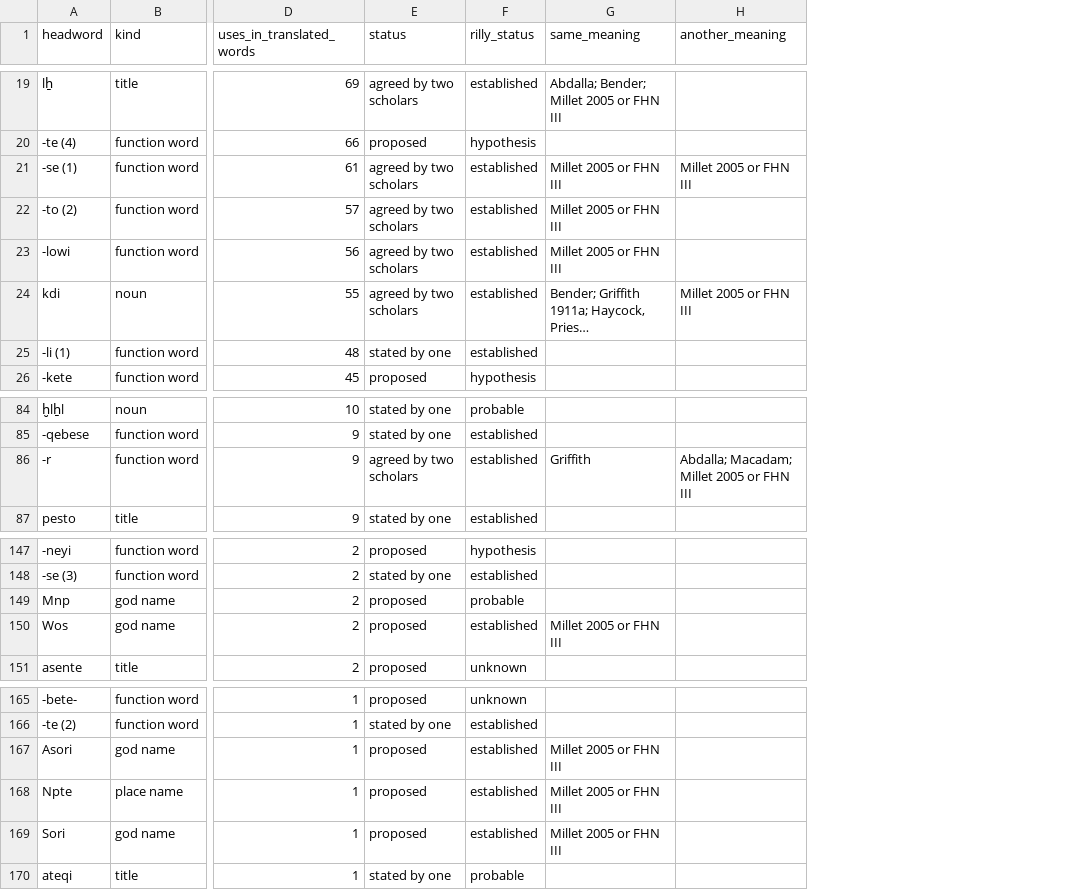
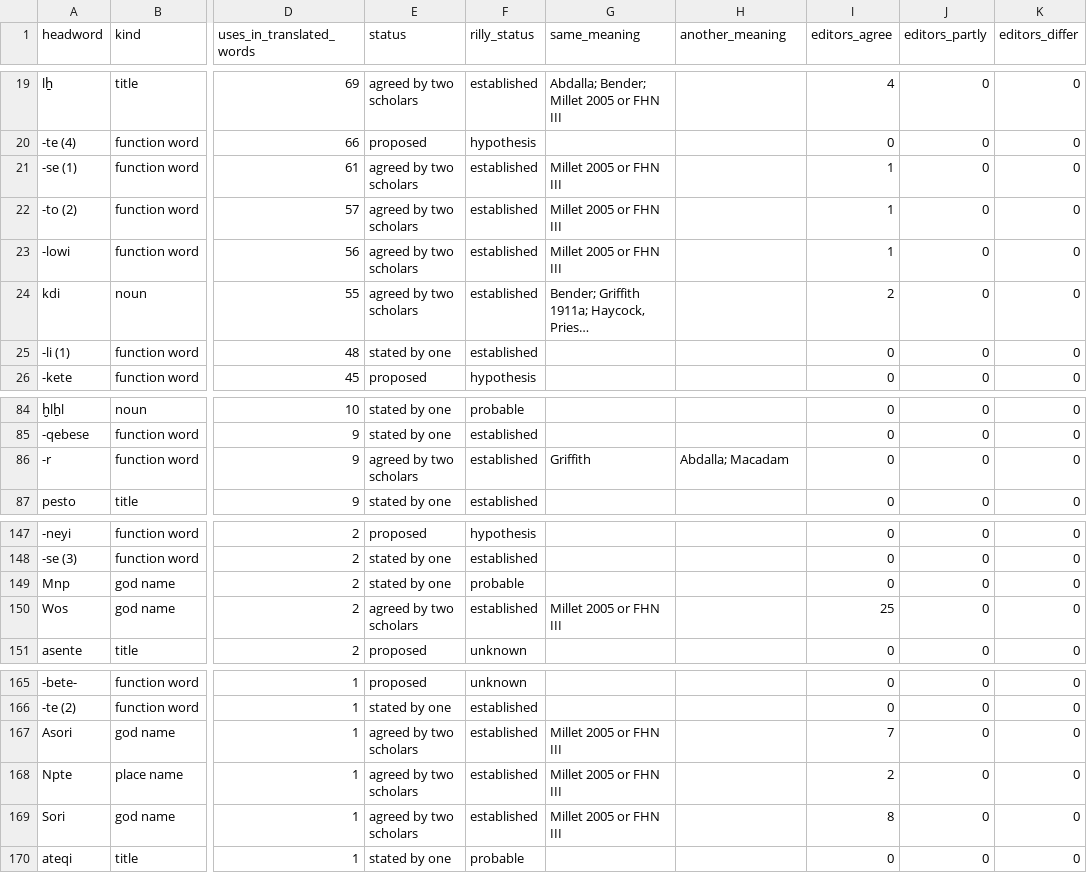
Before and after one commit to MikeKovetsky/meroitic, a TSV file: data/discovery/lexicon_statuses.tsv, drawn as a sheet; only a part is shown, gaps mark what is left out; long unchanged cells end in …; the diff covers the shown part only; the diff names each change by its address in the sheet, - before the commit and + after, or states it on an @@ line.

```diff
--- a/data/discovery/lexicon_statuses.tsv
+++ b/data/discovery/lexicon_statuses.tsv
+column I (editors_agree), rows 19-26: 4 | 0 | 1 | 1 | 1 | 2 | 0 | 0; rows 84-87: all 0; rows 147-151: 0 | 0 | 0 | 25 | 0; rows 165-170: 0 | 0 | 7 | 2 | 8 | 0
+column J (editors_partly), rows 19-26: all 0; rows 84-87: all 0; rows 147-151: all 0; rows 165-170: all 0
+column K (editors_differ), rows 19-26: all 0; rows 84-87: all 0; rows 147-151: all 0; rows 165-170: all 0
-H21 (another_meaning): Millet 2005 or FHN III
+H21 (another_meaning): (empty)
-H24 (another_meaning): Millet 2005 or FHN III
+H24 (another_meaning): (empty)
-H86 (another_meaning): Abdalla; Macadam; Millet 2005 or FHN III
+H86 (another_meaning): Abdalla; Macadam
-E149 (status): proposed
+E149 (status): stated by one
-E150 (status): proposed
+E150 (status): agreed by two scholars
-E167:E169 (status): proposed
+E167:E169 (status): agreed by two scholars
```
Also changed, not shown: 10 edited cells elsewhere in this file, 10 other files.
